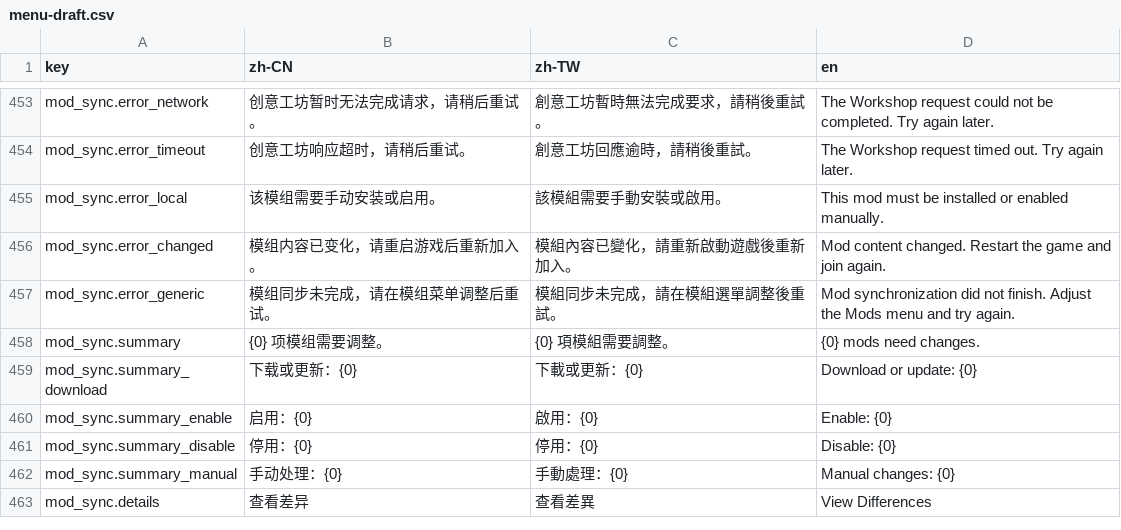
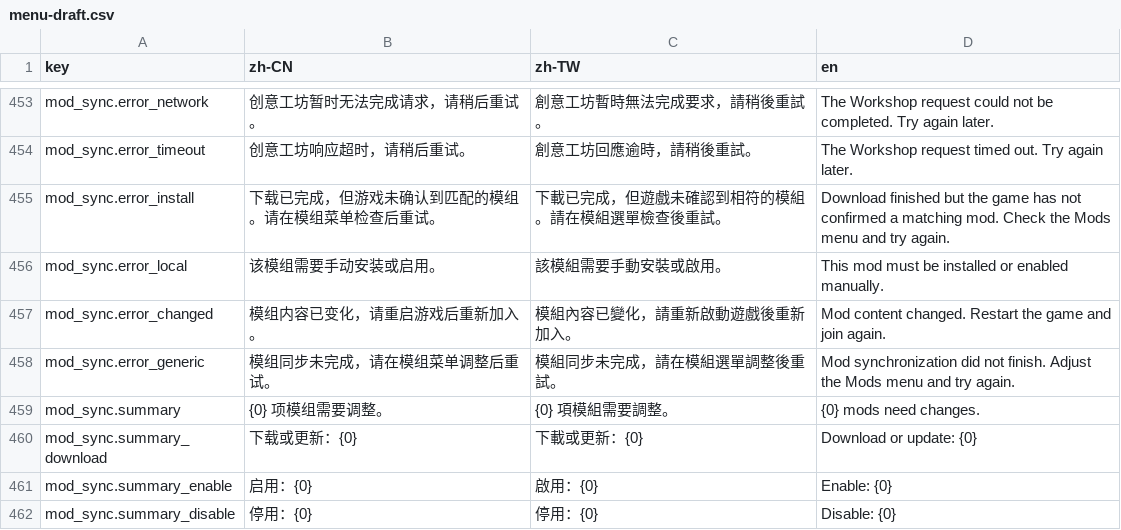
Before and after one commit to LIghtJUNction/OniMods, a CSV file: mods/OniOnline/localization/menu-draft.csv, drawn as a sheet; only a part is shown, gaps mark what is left out; the shorter side is filled out with more unchanged rows.

Commit message:
fix(onionline): bound native install confirmation wait [skip ci]

```diff
--- a/mods/OniOnline/localization/menu-draft.csv
+++ b/mods/OniOnline/localization/menu-draft.csv
@@ -454,2 +454,3 @@ mod_sync.error_network,创意工坊暂时无法完成请求，请稍后重试。
 mod_sync.error_timeout,创意工坊响应超时，请稍后重试。,創意工坊回應逾時，請稍後重試。,The Workshop request timed out. Try again later.
+mod_sync.error_install,下载已完成，但游戏未确认到匹配的模组。请在模组菜单检查后重试。,下載已完成，但遊戲未確認到相符的模組。請在模組選單檢查後重試。,Download finished but the game has not confirmed a matching mod. Check the Mods menu and try again.
 mod_sync.error_local,该模组需要手动安装或启用。,該模組需要手動安裝或啟用。,This mod must be installed or enabled manually.
```
Also changed, not shown: 5 other files.
